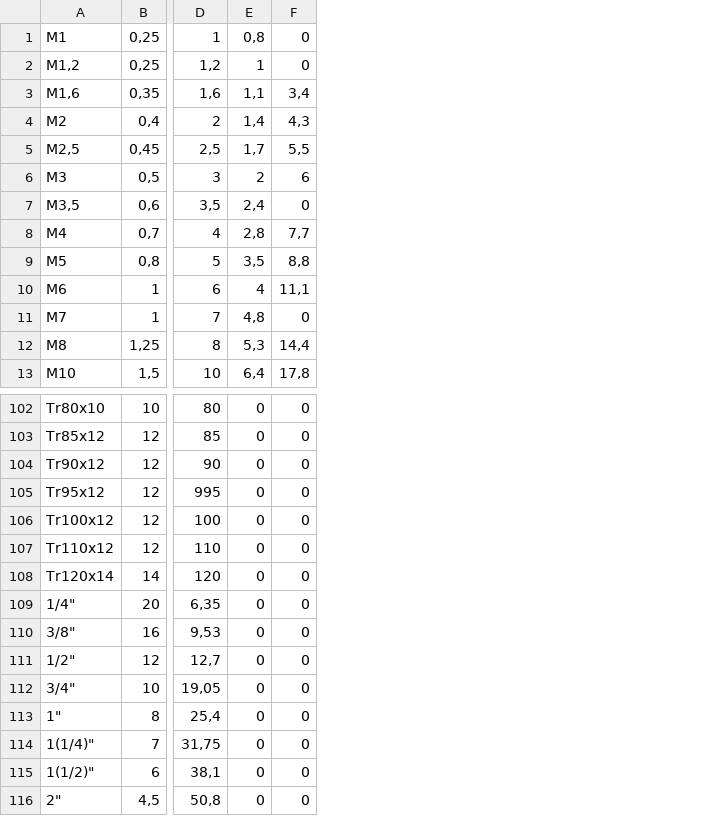
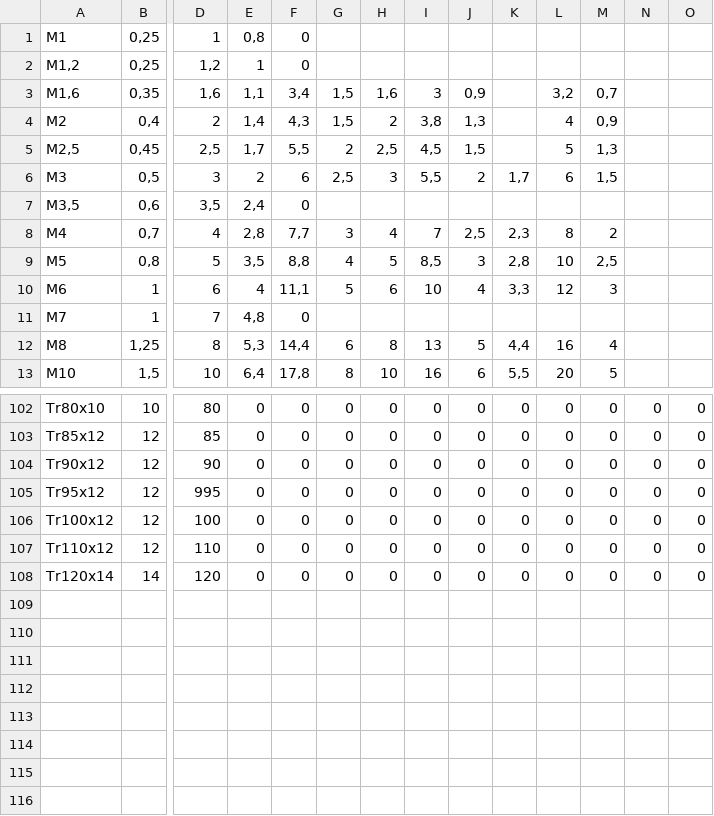
Before and after one commit to FabianJadeHs/Team_G, a CSV file: Schrauben/Schrauben.csv, drawn as a sheet; only a part is shown, gaps mark what is left out; removed rows and columns are numbered as before the commit, all else as after; rows hold the shown columns only; the diff names each change by its address in the sheet, - before the commit and + after, or states it on an @@ line.

Commit message:
Update Schrauben.csv

```diff
--- a/Schrauben/Schrauben.csv
+++ b/Schrauben/Schrauben.csv
+column G, rows 3-13: 1,5 | 1,5 | 2 | 2,5 |  | 3 | 4 | 5 |  | 6 | 8; rows 102-108: all 0
+column H, rows 3-13: 1,6 | 2 | 2,5 | 3 |  | 4 | 5 | 6 |  | 8 | 10; rows 102-108: all 0
+column I, rows 3-13: 3 | 3,8 | 4,5 | 5,5 |  | 7 | 8,5 | 10 |  | 13 | 16; rows 102-108: all 0
+column J, rows 3-13: 0,9 | 1,3 | 1,5 | 2 |  | 2,5 | 3 | 4 |  | 5 | 6; rows 102-108: all 0
+column K, rows 6-13: 1,7 |  | 2,3 | 2,8 | 3,3 |  | 4,4 | 5,5; rows 102-108: all 0
+column L, rows 3-13: 3,2 | 4 | 5 | 6 |  | 8 | 10 | 12 |  | 16 | 20; rows 102-108: all 0
+column M, rows 3-13: 0,7 | 0,9 | 1,3 | 1,5 |  | 2 | 2,5 | 3 |  | 4 | 5; rows 102-108: all 0
+column N, rows 102-108: all 0
+column O, rows 102-108: all 0
-row 109: 1/4" | 20 | 6,35 | 0 | 0
-row 110: 3/8" | 16 | 9,53 | 0 | 0
-row 111: 1/2" | 12 | 12,7 | 0 | 0
-row 112: 3/4" | 10 | 19,05 | 0 | 0
-row 113: 1" | 8 | 25,4 | 0 | 0
-row 114: 1(1/4)" | 7 | 31,75 | 0 | 0
-row 115: 1(1/2)" | 6 | 38,1 | 0 | 0
-row 116: 2" | 4,5 | 50,8 | 0 | 0
```
